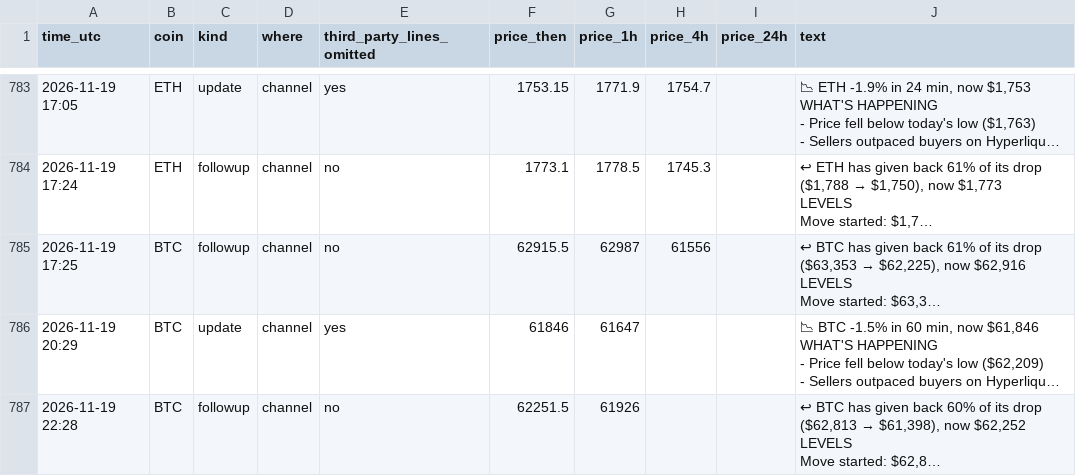
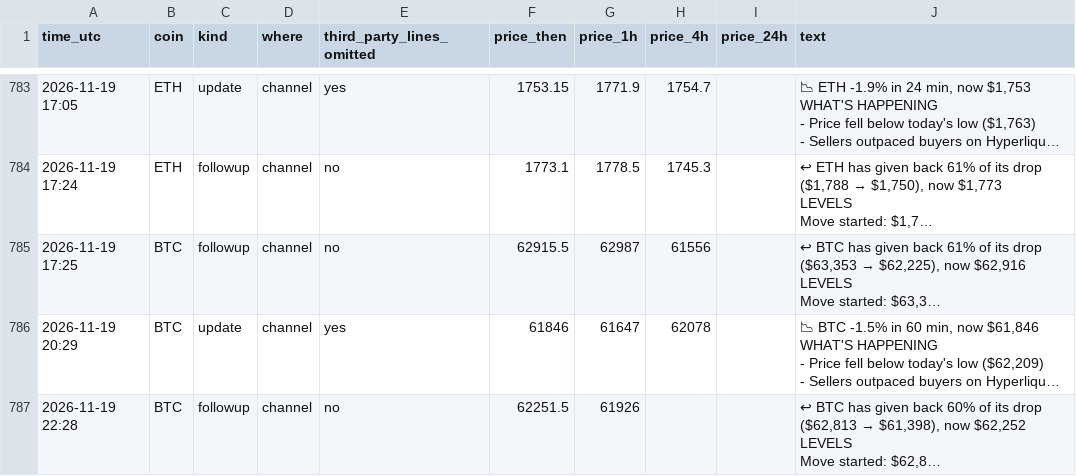
Before and after one commit to dev0xeb/tell-record, a CSV file: 2026-11.csv, drawn as a sheet; only a part is shown, gaps mark what is left out; long unchanged cells end in …; the diff names each change by its address in the sheet, - before the commit and + after, or states it on an @@ line.

Commit message:
Track record 2026-11-20T01:45 UTC

```diff
--- a/2026-11.csv
+++ b/2026-11.csv
-H786 (price_4h): (empty)
+H786 (price_4h): 62078
```
